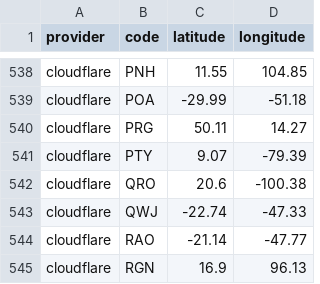
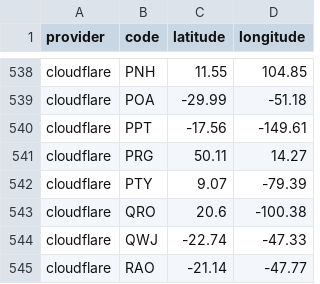
Before and after one commit to adaptive/pops, a CSV file: notebooks/data.csv, drawn as a sheet; only a part is shown, gaps mark what is left out; the shorter side is filled out with more unchanged rows; the diff names each change by its address in the sheet, - before the commit and + after, or states it on an @@ line.

Commit message:
cloudflared added PPT

```diff
--- a/notebooks/data.csv
+++ b/notebooks/data.csv
+row 540: cloudflare | PPT | -17.56 | -149.61
```
Also changed, not shown: 5 other files.
